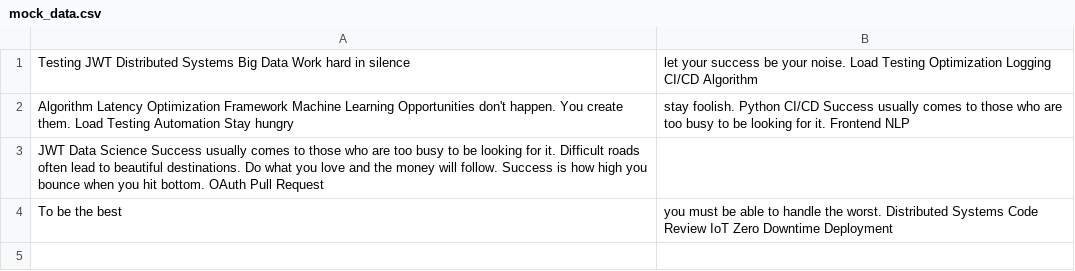
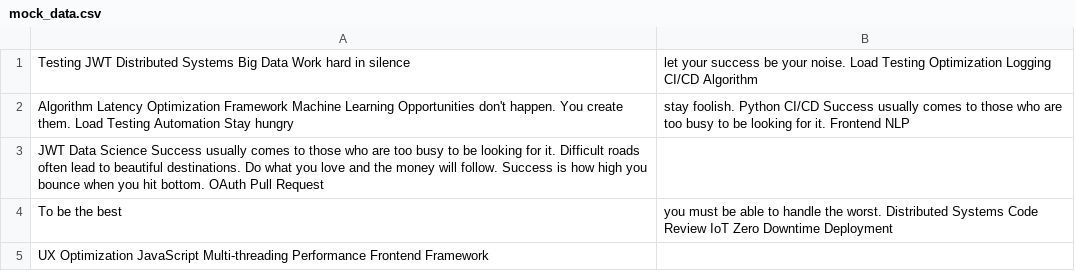
Before and after one commit to whoop-sole/system_for_managing, a CSV file: reports/mock_data.csv, drawn as a sheet; the diff names each change by its address in the sheet, - before the commit and + after, or states it on an @@ line.

Commit message:
Updated reports

```diff
--- a/reports/mock_data.csv
+++ b/reports/mock_data.csv
+row 5: UX Optimization JavaScript Multi-threading Performance Frontend Framework
```
Also changed, not shown: 3 other files.
